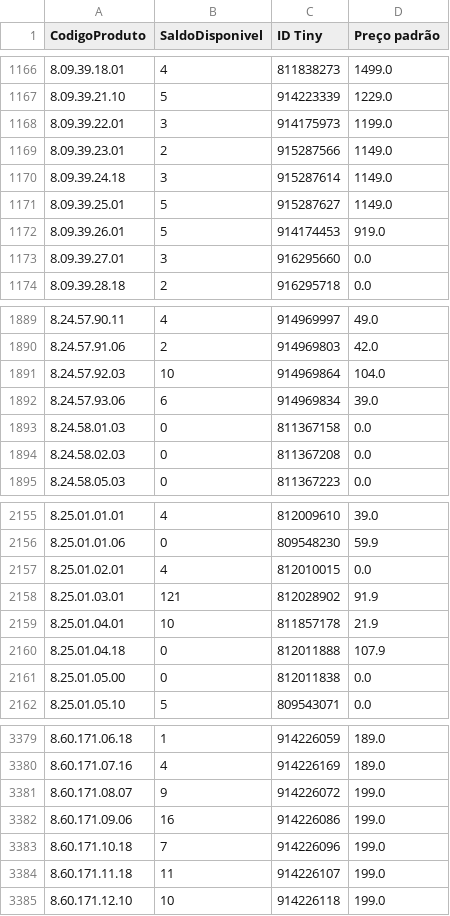
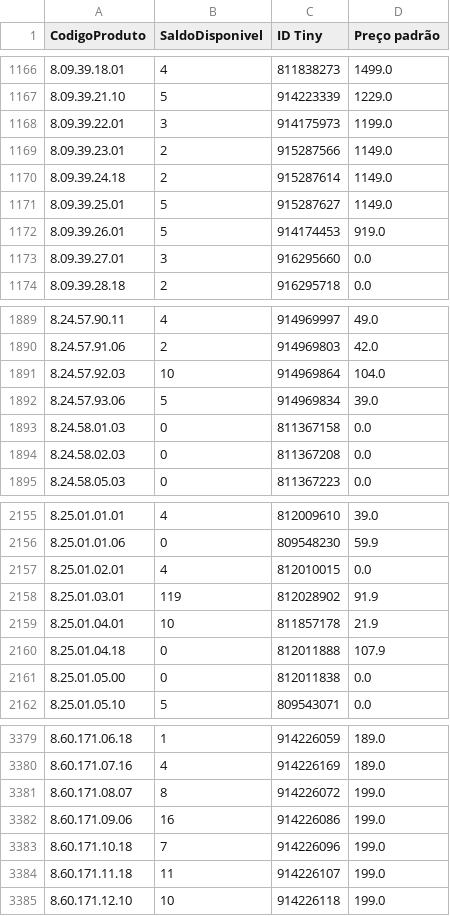
Before and after one commit to santoseliseu/bbtudo, a CSV file: Ultimo Update.csv, drawn as a sheet; only a part is shown, gaps mark what is left out.

Commit message:
Dados atualizado via app

```diff
--- a/Ultimo Update.csv
+++ b/Ultimo Update.csv
@@ -1169,3 +1169,3 @@ CodigoProduto;SaldoDisponivel;ID Tiny;Preço padrão
 8.09.39.23.01;2;915287566;1149.0
-8.09.39.24.18;3;915287614;1149.0
+8.09.39.24.18;2;915287614;1149.0
 8.09.39.25.01;5;915287627;1149.0
@@ -1891,3 +1891,3 @@ CodigoProduto;SaldoDisponivel;ID Tiny;Preço padrão
 8.24.57.92.03;10;914969864;104.0
-8.24.57.93.06;6;914969834;39.0
+8.24.57.93.06;5;914969834;39.0
 8.24.58.01.03;0;811367158;0.0
@@ -2157,3 +2157,3 @@ CodigoProduto;SaldoDisponivel;ID Tiny;Preço padrão
 8.25.01.02.01;4;812010015;0.0
-8.25.01.03.01;121;812028902;91.9
+8.25.01.03.01;119;812028902;91.9
 8.25.01.04.01;10;811857178;21.9
@@ -3380,3 +3380,3 @@ CodigoProduto;SaldoDisponivel;ID Tiny;Preço padrão
 8.60.171.07.16;4;914226169;189.0
-8.60.171.08.07;9;914226072;199.0
+8.60.171.08.07;8;914226072;199.0
 8.60.171.09.06;16;914226086;199.0
```
